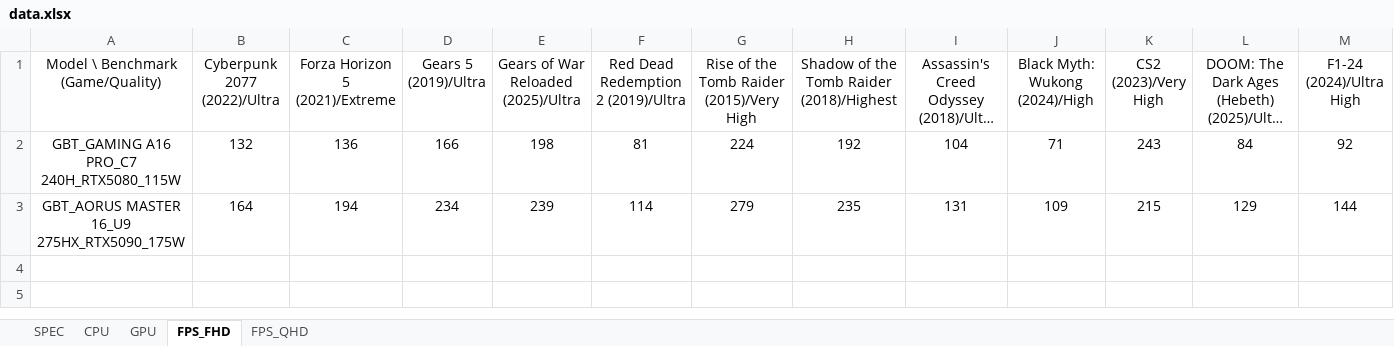
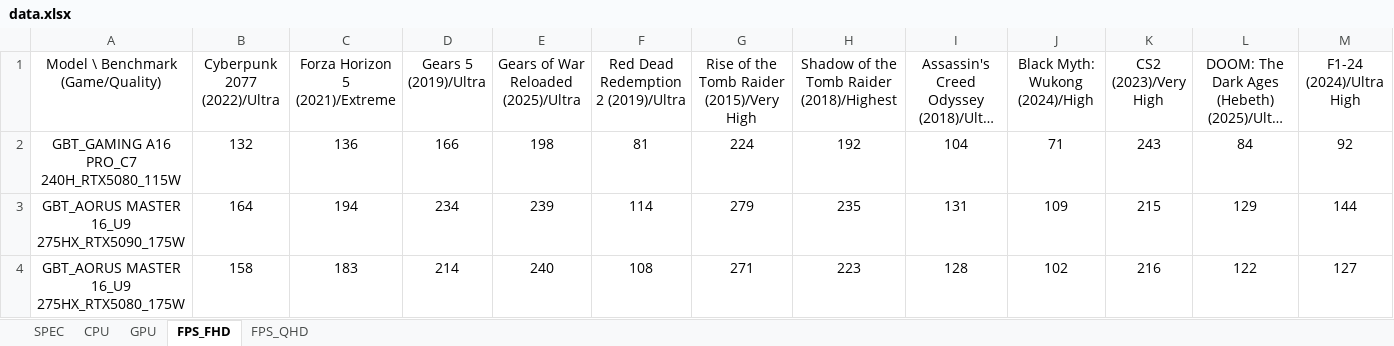
Before and after one commit to tomhuang223344/benchmark2, an Excel workbook: data.xlsx, sheet FPS_FHD, drawn as a sheet; only a part is shown; long unchanged cells end in …; values as stored, in another font and other column widths than the file's, no borders; conditional formats not drawn; rows hold the shown columns only; the diff names each change by its address in the sheet, - before the commit and + after, or states it on an @@ line.

```diff
--- a/data.xlsx (sheet FPS_FHD)
+++ b/data.xlsx (sheet FPS_FHD)
+row 4: GBT_AORUS MASTER 16_U9 275HX_RTX5080_175W | 158 | 183 | 214 | 240 | 108 | 271 | 223 | 128 | 102 | 216 | 122 | 127
```
Also changed, not shown: sheet SPEC, sheet CPU, sheet FPS_QHD, sheet GPU.
